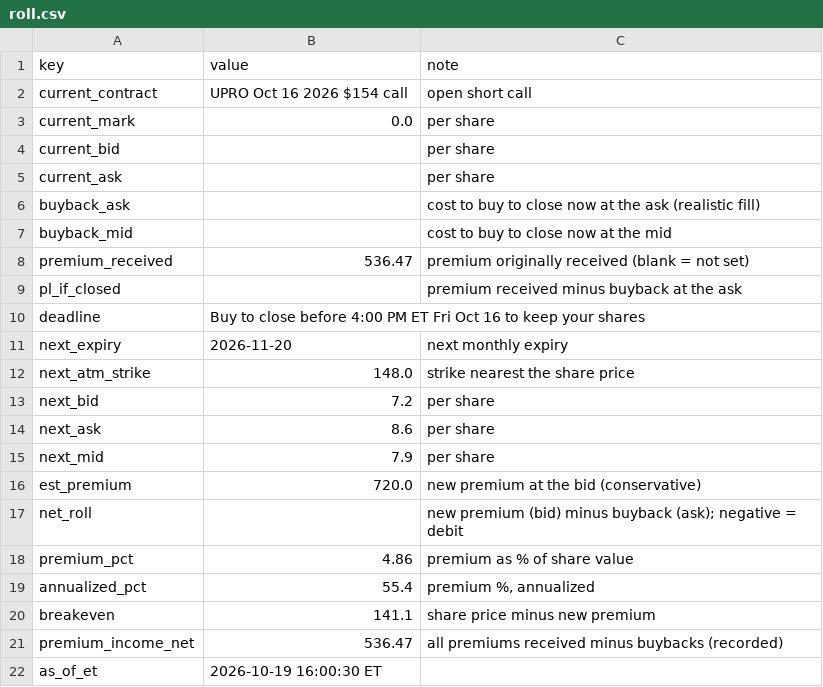
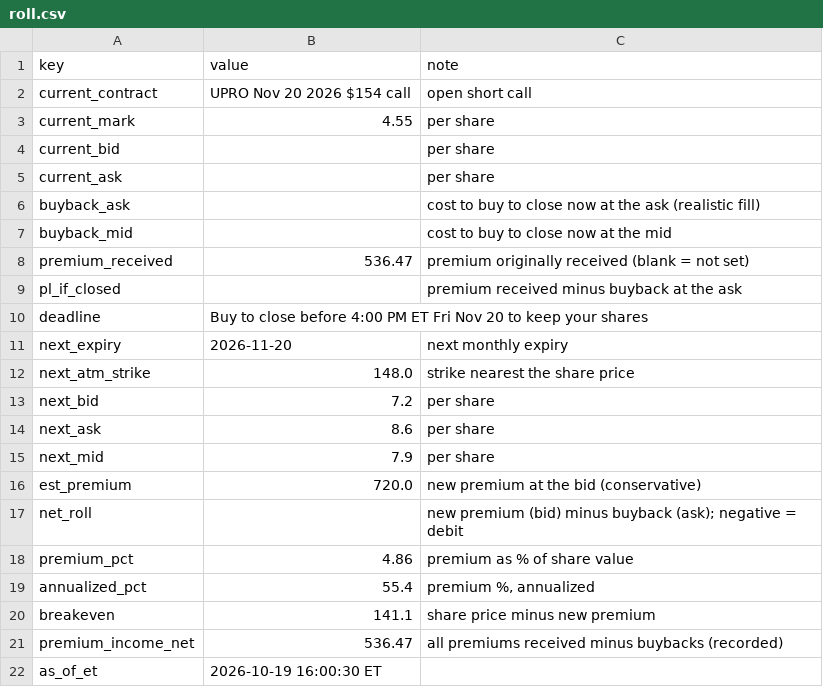
Before and after one commit to AT4Engineer/pq-22e56fd9, a CSV file: data/roll.csv, drawn as a sheet.

Commit message:
Log Oct 16 roll to Nov 20 $154 call (net $464.47); cash 1429.17; fix Oct 16/19 history

```diff
--- a/data/roll.csv
+++ b/data/roll.csv
@@ -1,4 +1,4 @@
 key,value,note
-current_contract,UPRO Oct 16 2026 $154 call,open short call
-current_mark,0.0,per share
+current_contract,UPRO Nov 20 2026 $154 call,open short call
+current_mark,4.55,per share
 current_bid,,per share
@@ -9,3 +9,3 @@ premium_received,536.47,premium originally received (blank = not set)
 pl_if_closed,,premium received minus buyback at the ask
-deadline,Buy to close before 4:00 PM ET Fri Oct 16 to keep your shares,
+deadline,Buy to close before 4:00 PM ET Fri Nov 20 to keep your shares,
 next_expiry,2026-11-20,next monthly expiry
```
Also changed, not shown: data/history.csv, 3 other files.
